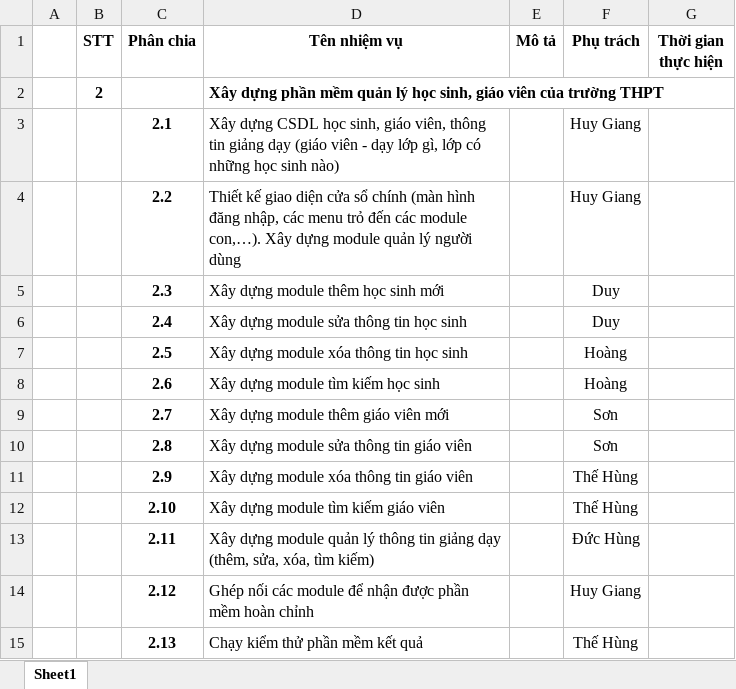
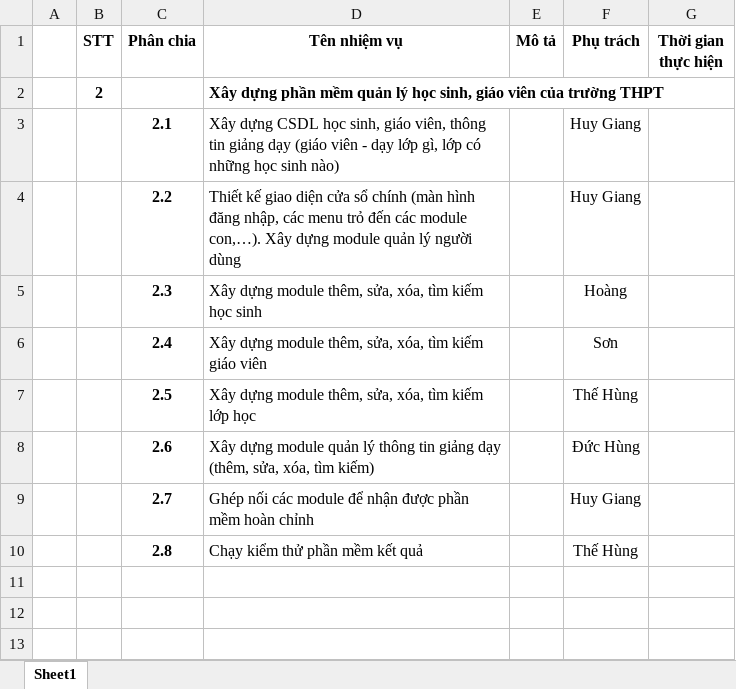
Before and after one commit to huygiangit96/QuanLyHS_GV, an Excel workbook: PhanChia.xlsx, sheet Sheet1, drawn as a sheet; values as stored, in another font and other column widths than the file's, no borders; the diff names each change by its address in the sheet, - before the commit and + after, or states it on an @@ line.

```diff
--- a/PhanChia.xlsx (sheet Sheet1)
+++ b/PhanChia.xlsx (sheet Sheet1)
-D5 (Tên nhiệm vụ): Xây dựng module thêm học sinh mới
+D5 (Tên nhiệm vụ): Xây dựng module thêm, sửa, xóa, tìm kiếm học sinh
-F5 (Phụ trách): Duy
+F5 (Phụ trách): Hoàng
-D6 (Tên nhiệm vụ): Xây dựng module sửa thông tin học sinh
+D6 (Tên nhiệm vụ): Xây dựng module thêm, sửa, xóa, tìm kiếm giáo viên
-F6 (Phụ trách): Duy
+F6 (Phụ trách): Sơn
-D7 (Tên nhiệm vụ): Xây dựng module xóa thông tin học sinh
+D7 (Tên nhiệm vụ): Xây dựng module thêm, sửa, xóa, tìm kiếm lớp học
-F7 (Phụ trách): Hoàng
+F7 (Phụ trách): Thế Hùng
-D8 (Tên nhiệm vụ): …dựng module tìm kiếm học sinh
+D8 (Tên nhiệm vụ): …dựng module quản lý thông tin giảng dạy (thêm, sửa, xóa, tìm kiếm)
-F8 (Phụ trách): Hoàng
+F8 (Phụ trách): Đức Hùng
-D9 (Tên nhiệm vụ): Xây dựng module thêm giáo viên mới
+D9 (Tên nhiệm vụ): Ghép nối các module để nhận được phần mềm hoàn chỉnh
-F9 (Phụ trách): Sơn
+F9 (Phụ trách): Huy Giang
-D10 (Tên nhiệm vụ): Xây dựng module sửa thông tin giáo viên
+D10 (Tên nhiệm vụ): Chạy kiểm thử phần mềm kết quả
-F10 (Phụ trách): Sơn
+F10 (Phụ trách): Thế Hùng
-row 11:  |  | 2.9 | Xây dựng module xóa thông tin giáo viên |  | Thế Hùng
-row 12:  |  | 2.10 | Xây dựng module tìm kiếm giáo viên |  | Thế Hùng
-row 13:  |  | 2.11 | Xây dựng module quản lý thông tin giảng dạy (thêm, sửa, xóa, tìm kiếm) |  | Đức Hùng
-row 14:  |  | 2.12 | Ghép nối các module để nhận được phần mềm hoàn chỉnh |  | Huy Giang
-row 15:  |  | 2.13 | Chạy kiểm thử phần mềm kết quả |  | Thế Hùng
```
Also changed, not shown: 2 other files.
